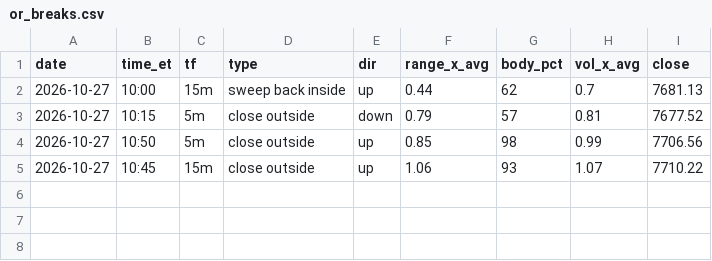
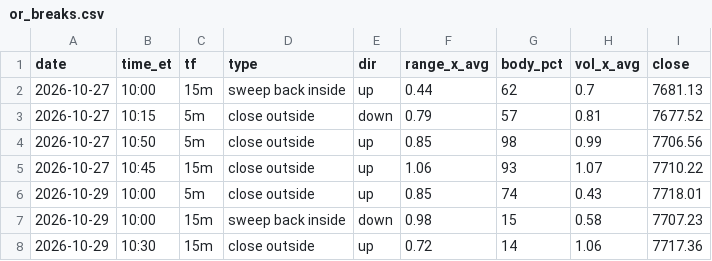
Before and after one commit to thetrinmillenia/belle-backtest, a CSV file: results/or_breaks.csv, drawn as a sheet; the diff names each change by its address in the sheet, - before the commit and + after, or states it on an @@ line.

```diff
--- a/results/or_breaks.csv
+++ b/results/or_breaks.csv
+row 6: 2026-10-29 | 10:00 | 5m | close outside | up | 0.85 | 74 | 0.43 | 7718.01
+row 7: 2026-10-29 | 10:00 | 15m | sweep back inside | down | 0.98 | 15 | 0.58 | 7707.23
+row 8: 2026-10-29 | 10:30 | 15m | close outside | up | 0.72 | 14 | 1.06 | 7717.36
```
